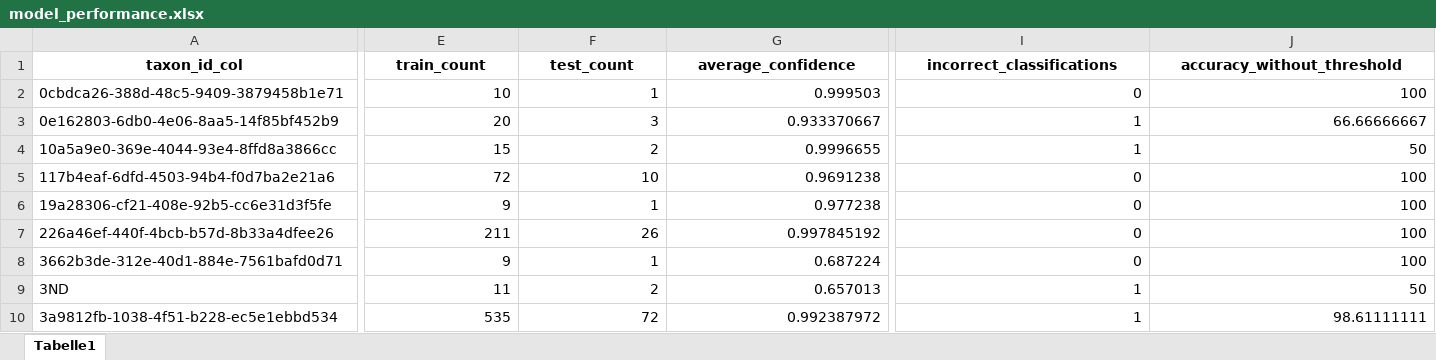
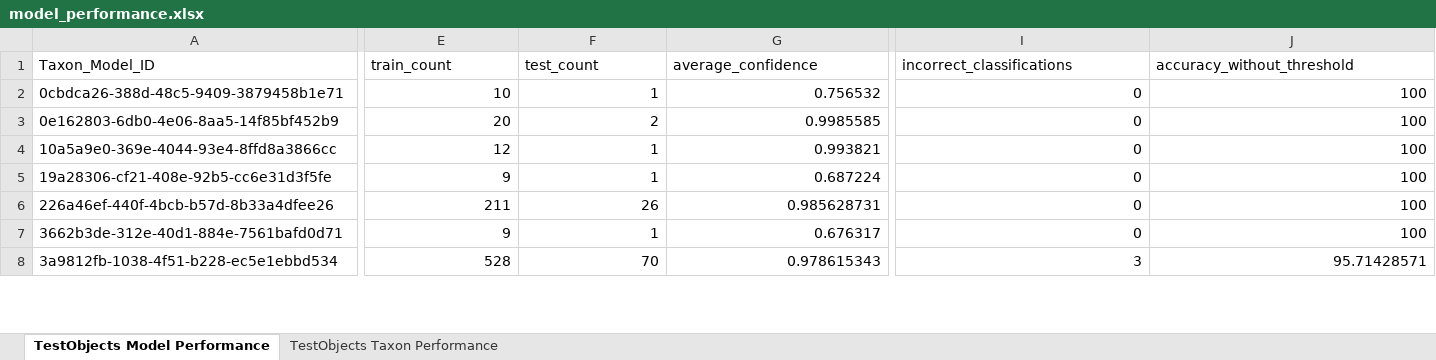
Before and after one commit to PhilMeyer1/integrated-arthropod-monitoring-pipeline, an Excel workbook: analysis/data/raw/publication_data/model_performance.xlsx, sheet TestObjects Model Performance, drawn as a sheet; only a part is shown, gaps mark what is left out; values as stored, in another font and other column widths than the file's, no borders; removed rows and columns are numbered as before the commit, all else as after; rows hold the shown columns only; the diff covers the shown part only; the diff names each change by its address in the sheet, - before the commit and + after, or states it on an @@ line.

```diff
--- a/analysis/data/raw/publication_data/model_performance.xlsx (sheet TestObjects Model Performance)
+++ b/analysis/data/raw/publication_data/model_performance.xlsx (sheet TestObjects Model Performance)
-sheet tab: Tabelle1
+sheet tab: TestObjects Model Performance
+sheet tab: TestObjects Taxon Performance
-A1: taxon_id_col
+A1: Taxon_Model_ID
@@ A1:J1 bold: on → off, alignment: center → left @@
-G2 (average_confidence): 0.999503
+G2 (average_confidence): 0.756532
-F3 (test_count): 3
+F3 (test_count): 2
-G3 (average_confidence): 0.933370667
+G3 (average_confidence): 0.9985585
-I3:I4 (incorrect_classifications): 1
+I3:I4 (incorrect_classifications): 0
-J3 (accuracy_without_threshold): 66.66666667
+J3 (accuracy_without_threshold): 100
-E4 (train_count): 15
+E4 (train_count): 12
-F4 (test_count): 2
+F4 (test_count): 1
-G4 (average_confidence): 0.9996655
+G4 (average_confidence): 0.993821
-J4 (accuracy_without_threshold): 50
+J4 (accuracy_without_threshold): 100
-row 5: 117b4eaf-6dfd-4503-94b4-f0d7ba2e21a6 | 72 | 10 | 0.9691238 | 0 | 100
-G5 (average_confidence): 0.977238
+G5 (average_confidence): 0.687224
-G6 (average_confidence): 0.997845192
+G6 (average_confidence): 0.985628731
-G7 (average_confidence): 0.687224
+G7 (average_confidence): 0.676317
-row 9: 3ND | 11 | 2 | 0.657013 | 1 | 50
-E8 (train_count): 535
+E8 (train_count): 528
-F8 (test_count): 72
+F8 (test_count): 70
-G8 (average_confidence): 0.992387972
+G8 (average_confidence): 0.978615343
-I8 (incorrect_classifications): 1
+I8 (incorrect_classifications): 3
-J8 (accuracy_without_threshold): 98.61111111
+J8 (accuracy_without_threshold): 95.71428571
```
Also changed, not shown: 1 added row, 68 removed rows, 271 edited cells and cell formats elsewhere in this sheet, analysis/data/raw/publication_data/biomass_data.xlsx, 23 other files.
